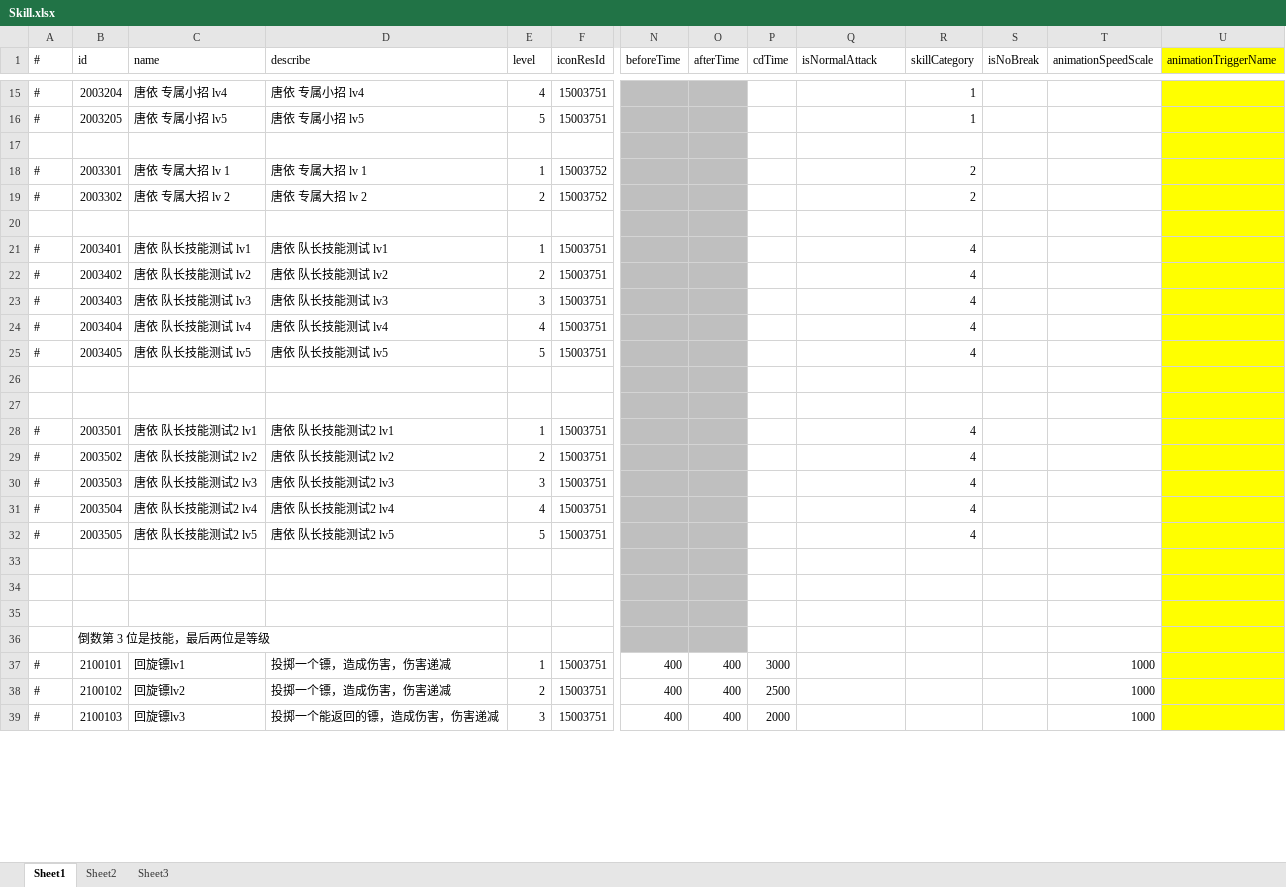
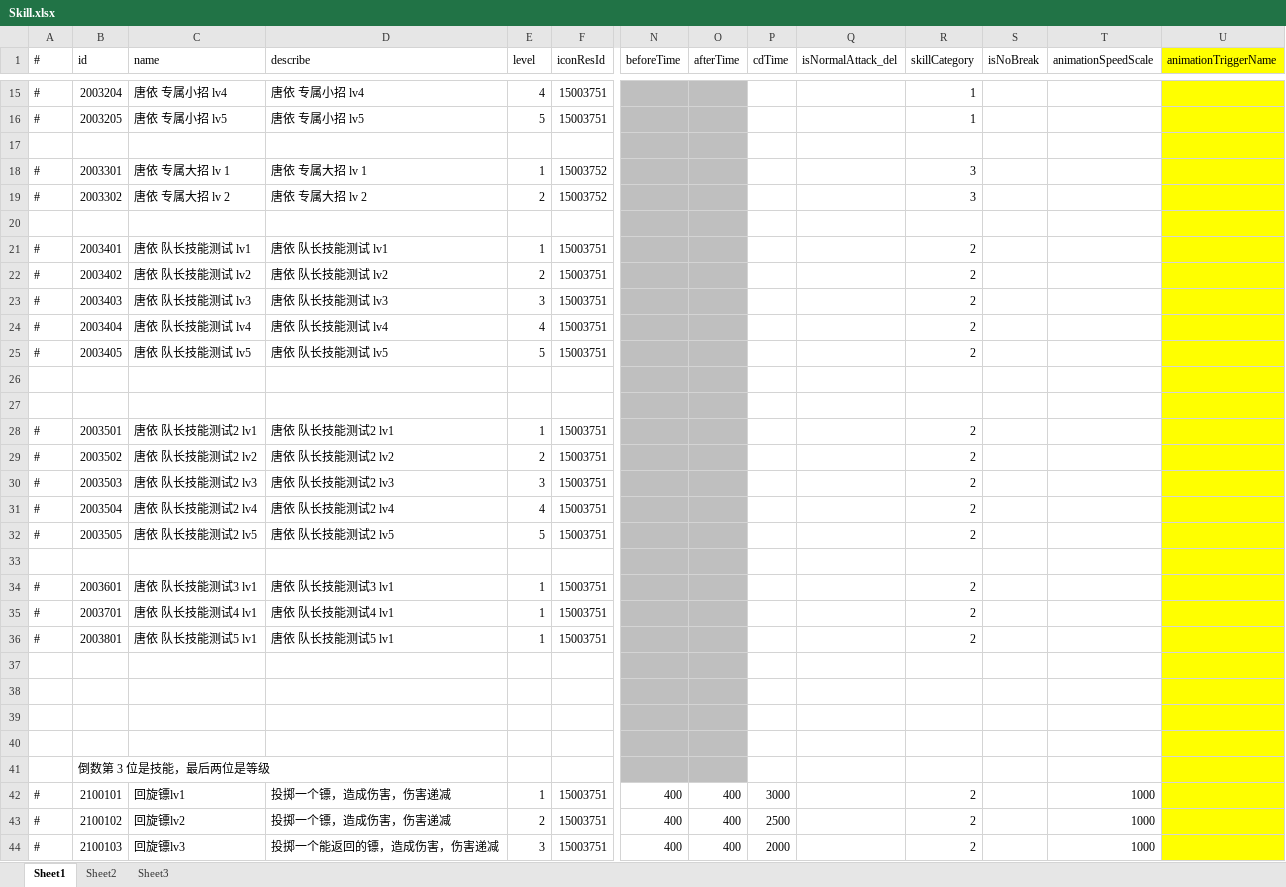
Before and after one commit to thanklzhang/001_GameFramework_Config, an Excel workbook: data_config/Skill.xlsx, sheet Sheet1, drawn as a sheet; only a part is shown, gaps mark what is left out; values as stored, in another font and other column widths than the file's, no borders; addresses are those after the commit; rows hold the shown columns only; the diff covers the shown part only; the diff names each change by its address in the sheet, - before the commit and + after, or states it on an @@ line.

```diff
--- a/data_config/Skill.xlsx (sheet Sheet1)
+++ b/data_config/Skill.xlsx (sheet Sheet1)
-Q1: isNormalAttack
+Q1: isNormalAttack_del
-R18:R19 (skillCategory): 2
+R18:R19 (skillCategory): 3
-R21:R25 (skillCategory): 4
+R21:R25 (skillCategory): 2
-R28:R32 (skillCategory): 4
+R28:R32 (skillCategory): 2
+row 33: (empty)
+row 34: # | 2003601 | 唐依 队长技能测试3 lv1 | 唐依 队长技能测试3 lv1 | 1 | 15003751 |  |  |  |  | 2
+row 35: # | 2003701 | 唐依 队长技能测试4 lv1 | 唐依 队长技能测试4 lv1 | 1 | 15003751 |  |  |  |  | 2
+row 36: # | 2003801 | 唐依 队长技能测试5 lv1 | 唐依 队长技能测试5 lv1 | 1 | 15003751 |  |  |  |  | 2
+row 37: (empty)
-R42:R44 (skillCategory): (empty)
+R42:R44 (skillCategory): 2
```
Also changed, not shown: 53 edited cells and cell formats elsewhere in this sheet, data_config/BattleReward.xlsx, 2 other files.
